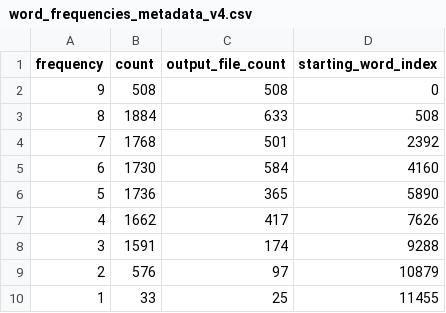
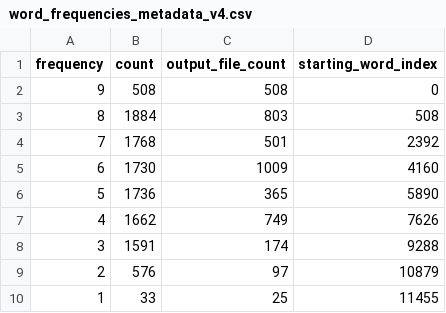
Before and after one commit to jiahuan-he/DailyWordDataGen, a CSV file: source/word_frequencies_metadata_v4.csv, drawn as a sheet.

```diff
--- a/source/word_frequencies_metadata_v4.csv
+++ b/source/word_frequencies_metadata_v4.csv
@@ -2,7 +2,7 @@ frequency,count,output_file_count,starting_word_index
 9,508,508,0
-8,1884,633,508
+8,1884,803,508
 7,1768,501,2392
-6,1730,584,4160
+6,1730,1009,4160
 5,1736,365,5890
-4,1662,417,7626
+4,1662,749,7626
 3,1591,174,9288
```
Also changed, not shown: 9 other files.
